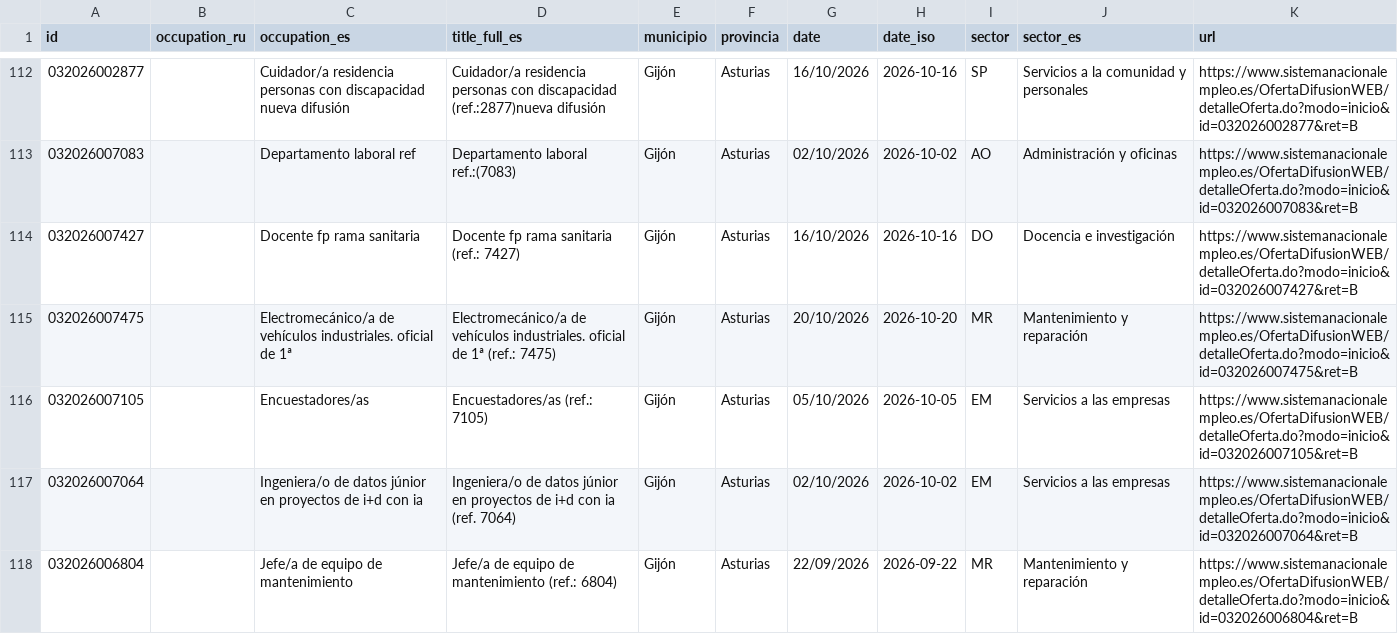
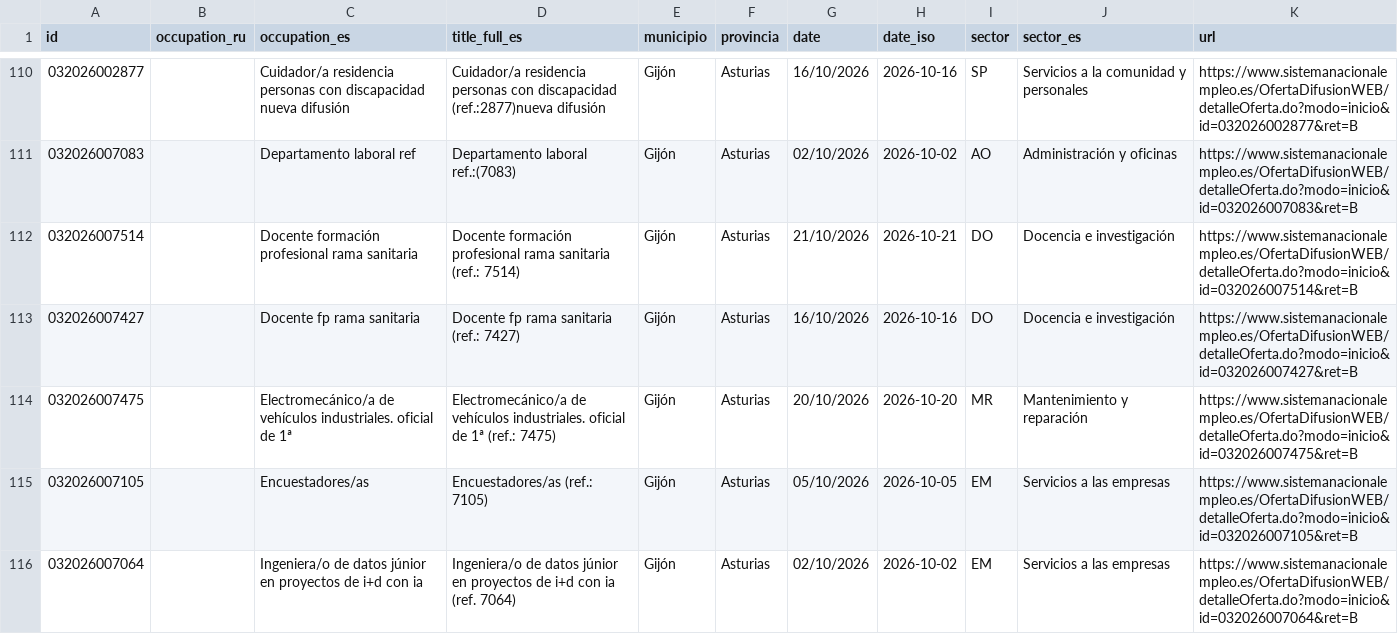
Before and after one commit to RealBuddy/sepe-jobs, a CSV file: catalog.csv, drawn as a sheet; only a part is shown, gaps mark what is left out; the shorter side is filled out with more unchanged rows; the diff covers the shown part only.

```diff
--- a/catalog.csv
+++ b/catalog.csv
@@ -113,2 +111,3 @@
 032026007083,,Departamento laboral ref,Departamento laboral ref.:(7083),Gijón,Asturias,02/10/2026,2026-10-02,AO,Administración y oficinas,https://www.sistemanacionalempleo.es/OfertaDifusionWEB/detalleOferta.do?modo=inicio&id=032026007083&ret=B
+032026007514,,Docente formación profesional rama sanitaria,Docente formación profesional rama sanitaria (ref.: 7514),Gijón,Asturias,21/10/2026,2026-10-21,DO,Docencia e investigación,https://www.sistemanacionalempleo.es/OfertaDifusionWEB/detalleOferta.do?modo=inicio&id=032026007514&ret=B
 032026007427,,Docente fp rama sanitaria,Docente fp rama sanitaria (ref.: 7427),Gijón,Asturias,16/10/2026,2026-10-16,DO,Docencia e investigación,https://www.sistemanacionalempleo.es/OfertaDifusionWEB/detalleOferta.do?modo=inicio&id=032026007427&ret=B
```
Also changed, not shown: 8 added rows and 9 removed rows elsewhere in this file, 20 other files.
